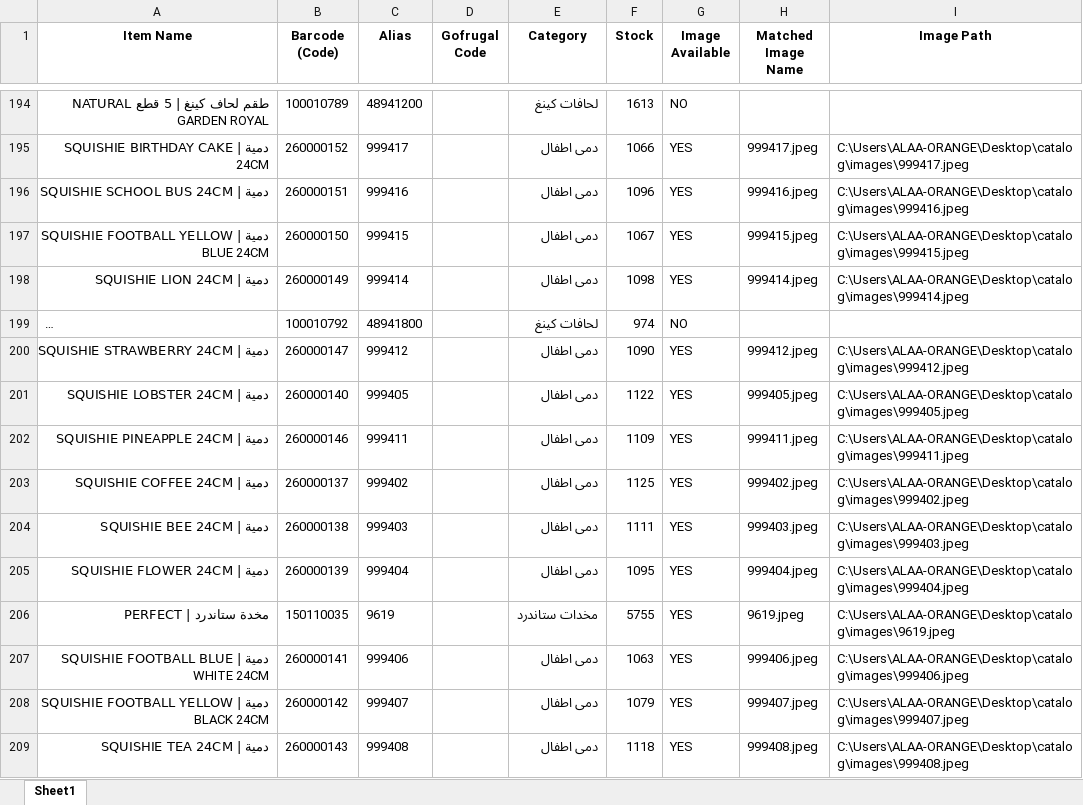
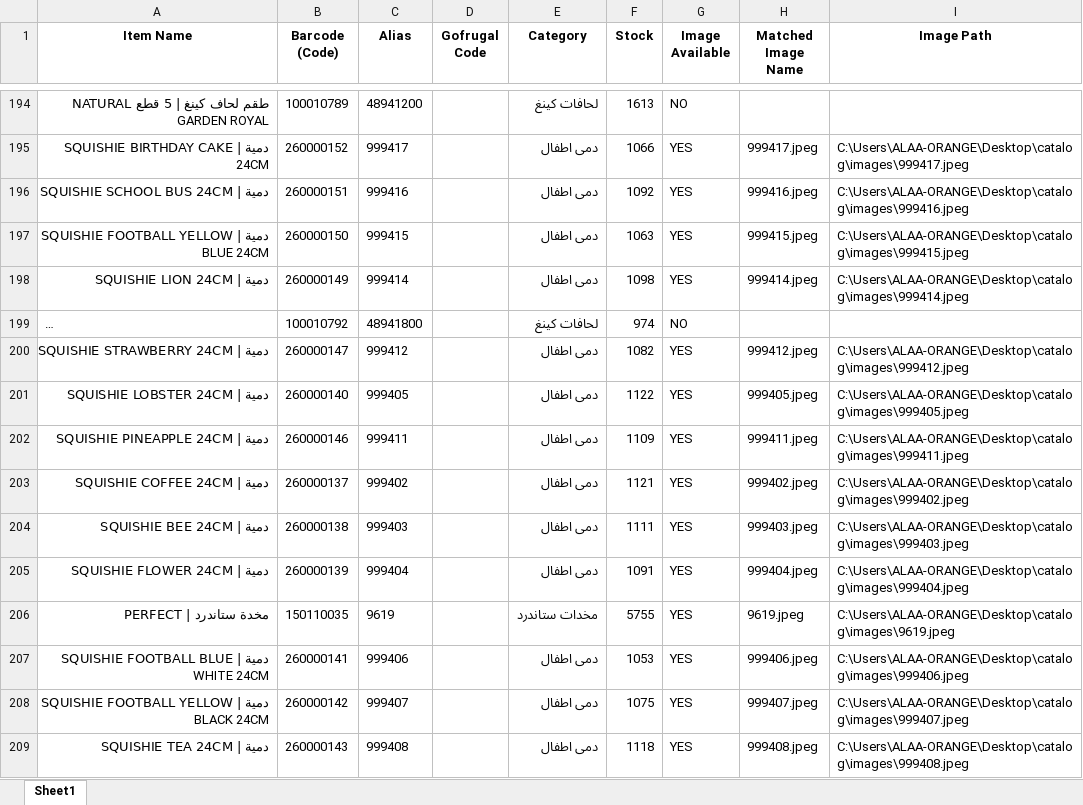
Before and after one commit to ALAAWF2/catalog, an Excel workbook: products_images_report.xlsx, sheet Sheet1, drawn as a sheet; only a part is shown, gaps mark what is left out; long unchanged cells end in …; values as stored, in another font and other column widths than the file's, no borders; the diff covers the shown part only; the diff names each change by its address in the sheet, - before the commit and + after, or states it on an @@ line.

```diff
--- a/products_images_report.xlsx (sheet Sheet1)
+++ b/products_images_report.xlsx (sheet Sheet1)
-F196 (Stock): 1096
+F196 (Stock): 1092
-F197 (Stock): 1067
+F197 (Stock): 1063
-F200 (Stock): 1090
+F200 (Stock): 1082
-F203 (Stock): 1125
+F203 (Stock): 1121
-F205 (Stock): 1095
+F205 (Stock): 1091
-F207 (Stock): 1063
+F207 (Stock): 1053
-F208 (Stock): 1079
+F208 (Stock): 1075
```
Also changed, not shown: 607 edited cells elsewhere in this sheet, 2 other files.
